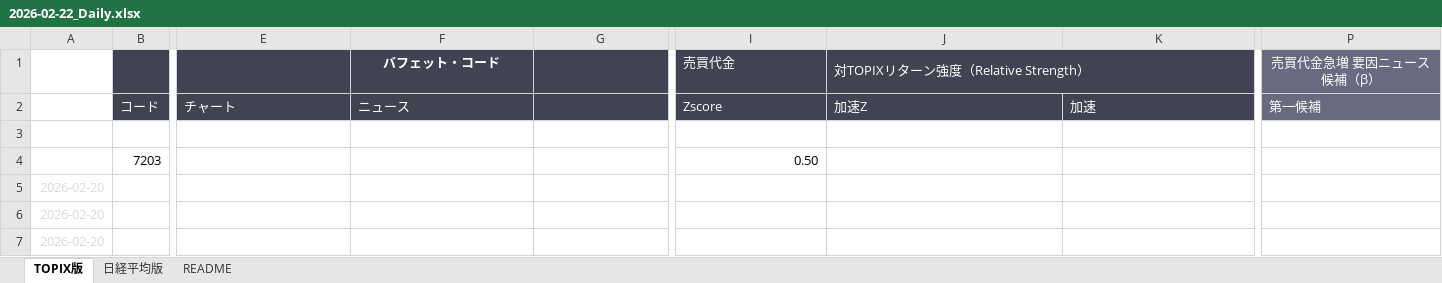
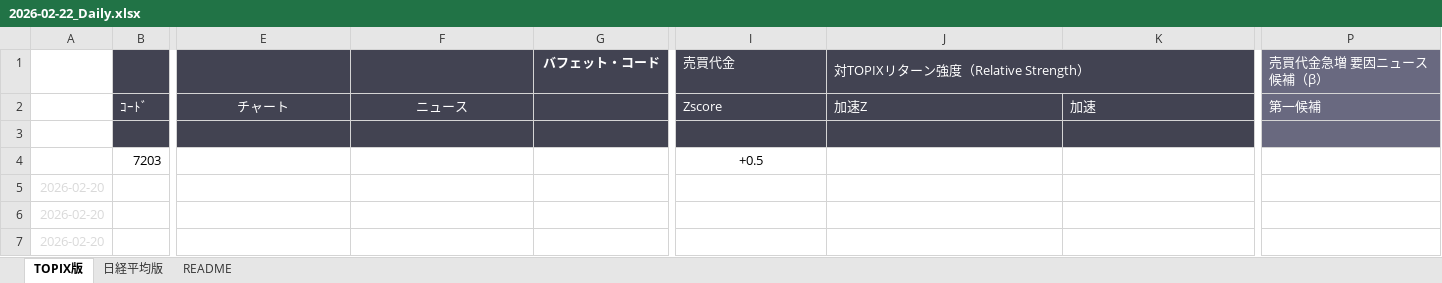
Before and after one commit to kuwatajunichi-cyber/stockradarsystem, an Excel workbook: data/indicators/daily/2026-02-22_Daily.xlsx, sheet TOPIX版, drawn as a sheet; only a part is shown, gaps mark what is left out; values as stored, in another font and other column widths than the file's, no borders; conditional formats not drawn; the diff covers the shown part only; the diff names each change by its address in the sheet, - before the commit and + after, or states it on an @@ line.

```diff
--- a/data/indicators/daily/2026-02-22_Daily.xlsx (sheet TOPIX版)
+++ b/data/indicators/daily/2026-02-22_Daily.xlsx (sheet TOPIX版)
-F1: バフェット・コード
+F1: (empty)
-G1: (empty)
+G1: バフェット・コード
-P1 alignment: center
+P1 alignment: left
-B2: コード
+B2: ｺｰﾄﾞ
-E2:F2 alignment: left
+E2:F2 alignment: center
@@ A3:P3 text size: smaller @@
@@ B3:K3 fill: none → #424351, text colour: #FFFFFF → #424351 @@
-I3:K3 alignment: left
+I3:K3 alignment: center
@@ P3 fill: none → #69697F, text colour: #FFFFFF → #69697F @@
-I4 (売買代金): 0.50
+I4 (売買代金): +0.5
-I4 alignment: right
+I4 alignment: center
```
Also changed, not shown: cell formats elsewhere in this sheet, sheet 日経平均版, data/indicators/daily/2026-03-07_Daily.xlsx, 23 other files.
